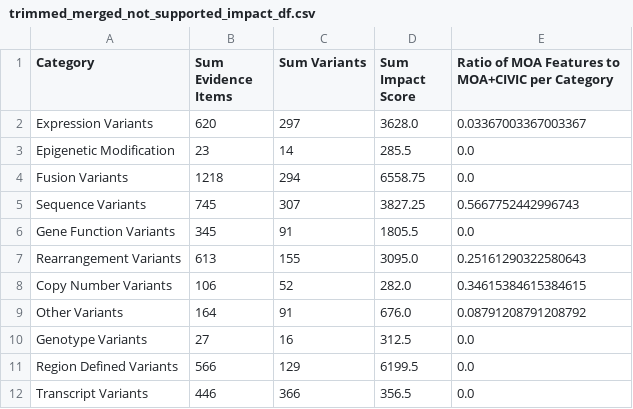
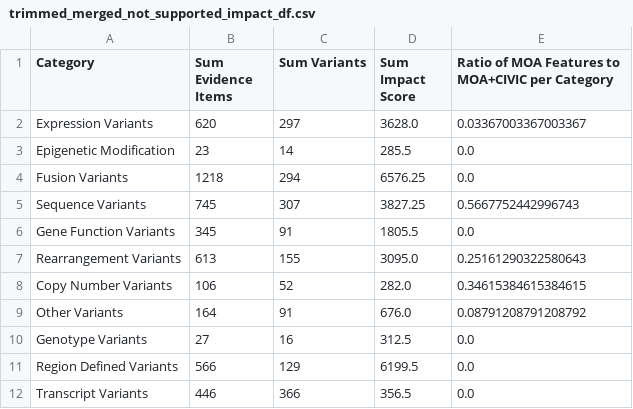
Before and after one commit to GenomicMedLab/variation-normalizer-manuscript, a CSV file: analysis/merged_moa_civic/merged_moa_civic_evidence_analysis_output/trimmed_merged_not_supported_impact_df.csv, drawn as a sheet.

```diff
--- a/analysis/merged_moa_civic/merged_moa_civic_evidence_analysis_output/trimmed_merged_not_supported_impact_df.csv
+++ b/analysis/merged_moa_civic/merged_moa_civic_evidence_analysis_output/trimmed_merged_not_supported_impact_df.csv
@@ -3,3 +3,3 @@ Expression Variants,620,297,3628.0,0.03367003367003367
 Epigenetic Modification,23,14,285.5,0.0
-Fusion Variants,1218,294,6558.75,0.0
+Fusion Variants,1218,294,6576.25,0.0
 Sequence Variants,745,307,3827.25,0.5667752442996743
```
Also changed, not shown: analysis/merged_moa_civic/merged_moa_civic_evidence_analysis_output/merged_not_supported_impact_df.csv, 3 other files.
